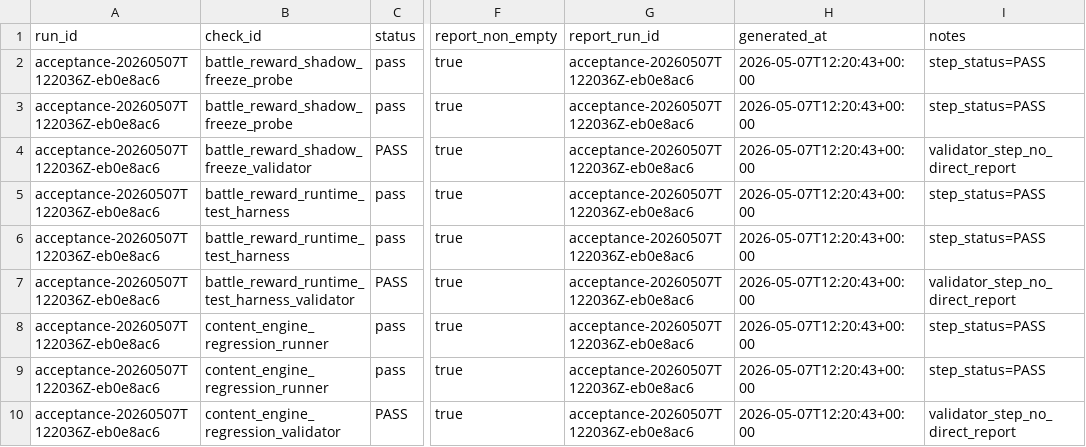
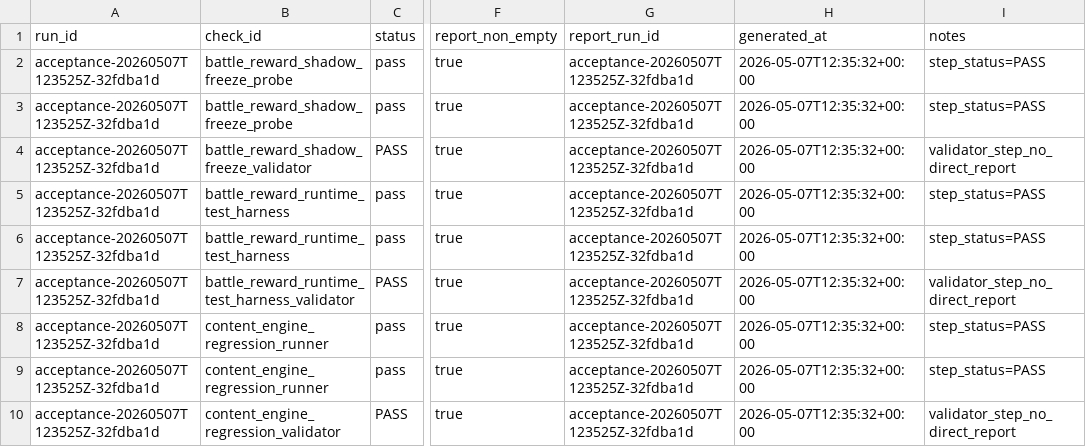
Before and after one commit to chengquansen-comments/canghaidiming, a TSV file: data/design/generated_content_engine_acceptance_summary.tsv, drawn as a sheet; only a part is shown, gaps mark what is left out; the diff names each change by its address in the sheet, - before the commit and + after, or states it on an @@ line.

```diff
--- a/data/design/generated_content_engine_acceptance_summary.tsv
+++ b/data/design/generated_content_engine_acceptance_summary.tsv
-A2:A10 (run_id): acceptance-20260507T122036Z-eb0e8ac6
+A2:A10 (run_id): acceptance-20260507T123525Z-32fdba1d
-G2:G10 (report_run_id): acceptance-20260507T122036Z-eb0e8ac6
+G2:G10 (report_run_id): acceptance-20260507T123525Z-32fdba1d
-H2:H10 (generated_at): 2026-05-07T12:20:43+00:00
+H2:H10 (generated_at): 2026-05-07T12:35:32+00:00
```
Also changed, not shown: data/design/generated_content_engine_acceptance_report.tsv, 14 other files.
